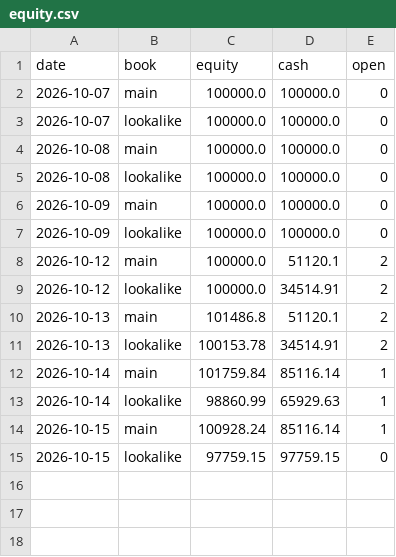
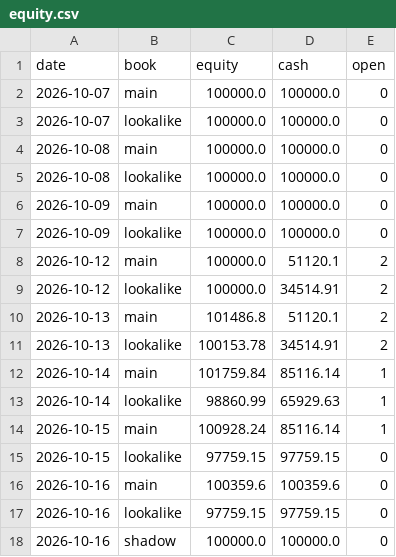
Before and after one commit to SiddhantAnand/stocks-paper-trader, a CSV file: data/paper/equity.csv, drawn as a sheet.

```diff
--- a/data/paper/equity.csv
+++ b/data/paper/equity.csv
@@ -15 +15,4 @@ date,book,equity,cash,open
 2026-10-15,lookalike,97759.15,97759.15,0
+2026-10-16,main,100359.6,100359.6,0
+2026-10-16,lookalike,97759.15,97759.15,0
+2026-10-16,shadow,100000.0,100000.0,0
```
Also changed, not shown: 11 other files.
